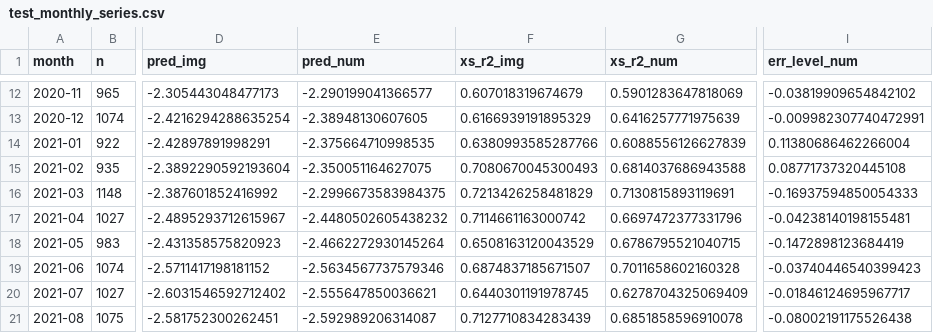
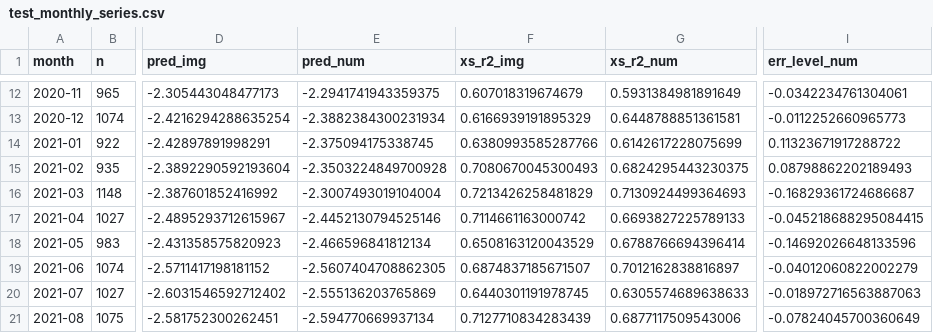
Before and after one commit to harshatangirala/triframe-cv, a CSV file: paper/tables/test_monthly_series.csv, drawn as a sheet; only a part is shown, gaps mark what is left out; the diff covers the shown part only; the diff names each change by its address in the sheet, - before the commit and + after, or states it on an @@ line.

```diff
--- a/paper/tables/test_monthly_series.csv
+++ b/paper/tables/test_monthly_series.csv
-E12 (pred_num): -2.290199041366577
+E12 (pred_num): -2.2941741943359375
-G12 (xs_r2_num): 0.5901283647818069
+G12 (xs_r2_num): 0.5931384981891649
-I12 (err_level_num): -0.03819909654842102
+I12 (err_level_num): -0.0342234761304061
-E13 (pred_num): -2.38948130607605
+E13 (pred_num): -2.3882384300231934
-G13 (xs_r2_num): 0.6416257771975639
+G13 (xs_r2_num): 0.6448788851361581
-I13 (err_level_num): -0.009982307740472991
+I13 (err_level_num): -0.0112252660965773
-E14 (pred_num): -2.375664710998535
+E14 (pred_num): -2.375094175338745
-G14 (xs_r2_num): 0.6088556126627839
+G14 (xs_r2_num): 0.6142617228075699
-I14 (err_level_num): 0.11380686462266004
+I14 (err_level_num): 0.11323671917288722
-E15 (pred_num): -2.350051164627075
+E15 (pred_num): -2.3503224849700928
-G15 (xs_r2_num): 0.6814037686943588
+G15 (xs_r2_num): 0.6824295443230375
-I15 (err_level_num): 0.08771737320445108
+I15 (err_level_num): 0.08798862202189493
-E16 (pred_num): -2.2996673583984375
+E16 (pred_num): -2.3007493019104004
-G16 (xs_r2_num): 0.7130815893119691
+G16 (xs_r2_num): 0.7130924499364693
-I16 (err_level_num): -0.16937594850054333
+I16 (err_level_num): -0.16829361724686687
-E17 (pred_num): -2.4480502605438232
+E17 (pred_num): -2.4452130794525146
-G17 (xs_r2_num): 0.6697472377331796
+G17 (xs_r2_num): 0.6693827225789133
-I17 (err_level_num): -0.04238140198155481
+I17 (err_level_num): -0.045218688295084415
-E18 (pred_num): -2.4662272930145264
+E18 (pred_num): -2.466596841812134
-G18 (xs_r2_num): 0.6786795521040715
+G18 (xs_r2_num): 0.6788766694396414
-I18 (err_level_num): -0.1472898123684419
+I18 (err_level_num): -0.14692026648133596
-E19 (pred_num): -2.5634567737579346
+E19 (pred_num): -2.5607404708862305
-G19 (xs_r2_num): 0.7011658602160328
+G19 (xs_r2_num): 0.7012162838816897
-I19 (err_level_num): -0.03740446540399423
+I19 (err_level_num): -0.04012060822002279
-E20 (pred_num): -2.555647850036621
+E20 (pred_num): -2.555136203765869
-G20 (xs_r2_num): 0.6278704325069409
+G20 (xs_r2_num): 0.6305574689638633
-I20 (err_level_num): -0.01846124695967717
+I20 (err_level_num): -0.018972716563887063
-E21 (pred_num): -2.592989206314087
+E21 (pred_num): -2.594770669937134
-G21 (xs_r2_num): 0.6851858596910078
+G21 (xs_r2_num): 0.6877117509543006
-I21 (err_level_num): -0.08002191175526438
+I21 (err_level_num): -0.07824045700360649
```
Also changed, not shown: 78 edited cells elsewhere in this file, 20 other files.
